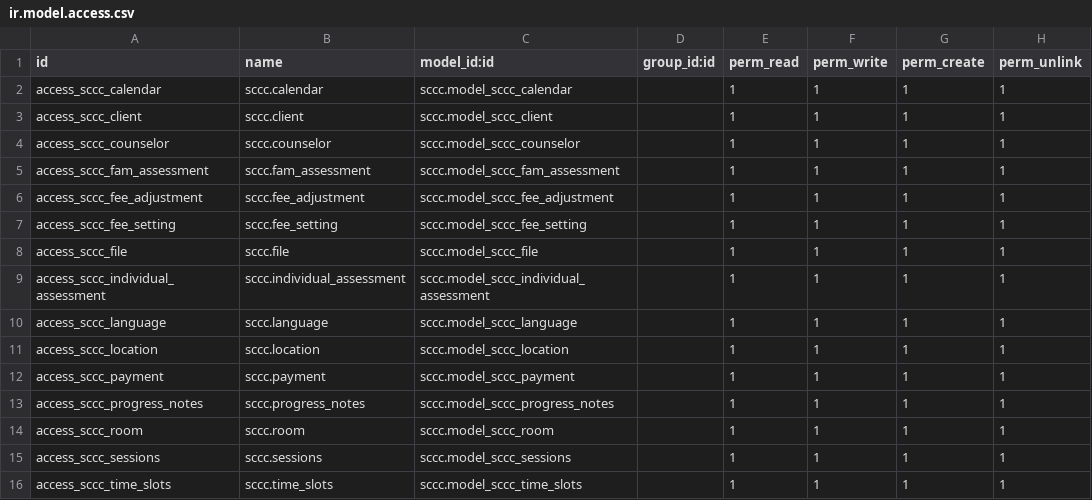
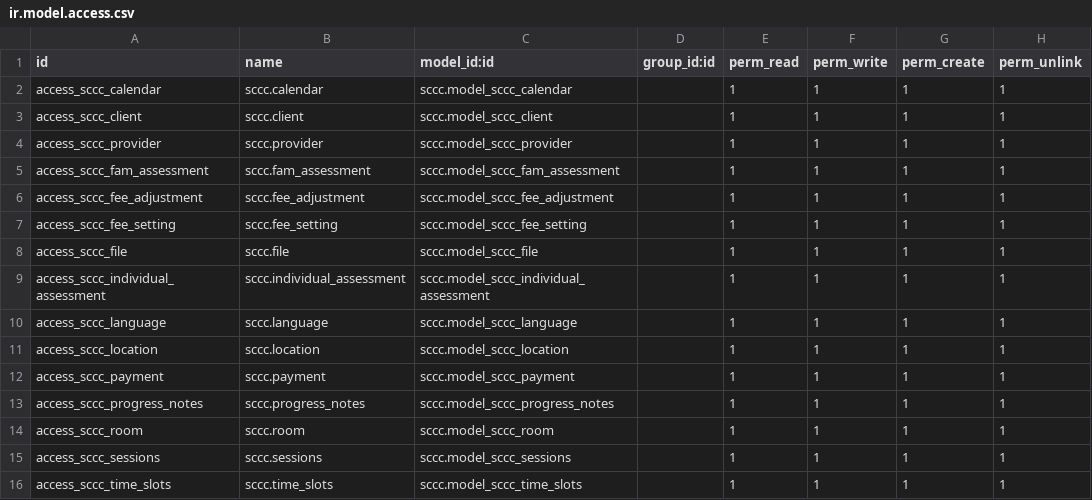
Before and after one commit to blink22/odoo-docker, a CSV file: addons/sccc/security/ir.model.access.csv, drawn as a sheet.

Commit message:
[SCCC-42] Counselor to Provider

```diff
--- a/addons/sccc/security/ir.model.access.csv
+++ b/addons/sccc/security/ir.model.access.csv
@@ -3,3 +3,3 @@ access_sccc_calendar,sccc.calendar,sccc.model_sccc_calendar,,1,1,1,1
 access_sccc_client,sccc.client,sccc.model_sccc_client,,1,1,1,1
-access_sccc_counselor,sccc.counselor,sccc.model_sccc_counselor,,1,1,1,1
+access_sccc_provider,sccc.provider,sccc.model_sccc_provider,,1,1,1,1
 access_sccc_fam_assessment,sccc.fam_assessment,sccc.model_sccc_fam_assessment,,1,1,1,1
```
Also changed, not shown: 24 other files.
